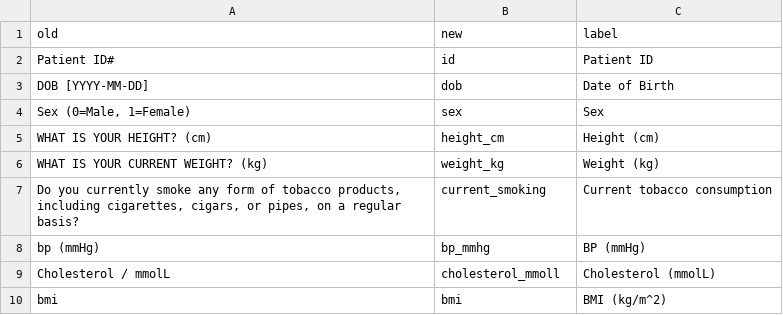
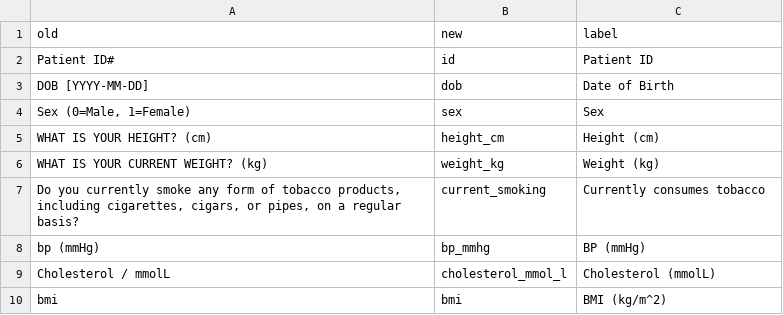
Before and after one commit to The-Kids-Biostats/The-Kids-Biostats.github.io, a CSV file: posts/DRAFT_column_cleaning/colnames.csv, drawn as a sheet.

```diff
--- a/posts/DRAFT_column_cleaning/colnames.csv
+++ b/posts/DRAFT_column_cleaning/colnames.csv
@@ -6,5 +6,5 @@ WHAT IS YOUR HEIGHT? (cm),height_cm,Height (cm)
 WHAT IS YOUR CURRENT WEIGHT? (kg),weight_kg,Weight (kg)
-"Do you currently smoke any form of tobacco products, including cigarettes, cigars, or pipes, on a regular basis?",current_smoking,Current tobacco consumption
+"Do you currently smoke any form of tobacco products, including cigarettes, cigars, or pipes, on a regular basis?",current_smoking,Currently consumes tobacco
 bp (mmHg),bp_mmhg,BP (mmHg)
-Cholesterol / mmolL,cholesterol_mmoll,Cholesterol (mmolL)
+Cholesterol / mmolL,cholesterol_mmol_l,Cholesterol (mmolL)
 bmi,bmi,BMI (kg/m^2)
```
Also changed, not shown: 1 other file.
